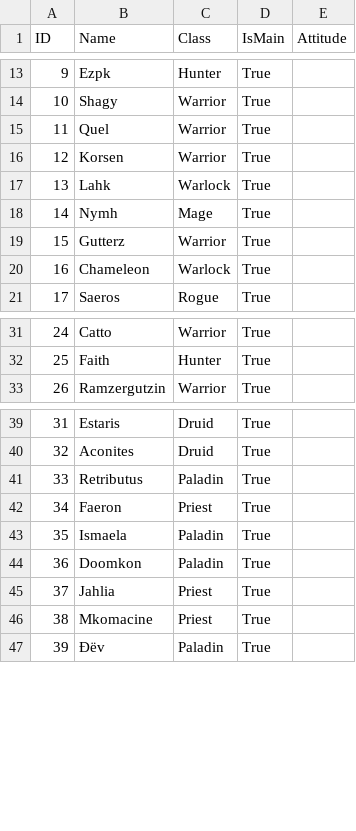
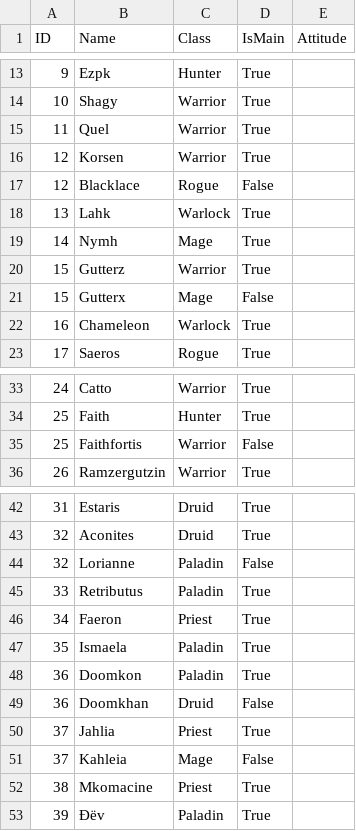
Before and after one commit to zoey-holt/LootPriority, a CSV file: Data/Players/players.csv, drawn as a sheet; only a part is shown, gaps mark what is left out.

Commit message:
can save players to db from csv

```diff
--- a/Data/Players/players.csv
+++ b/Data/Players/players.csv
@@ -16,2 +16,3 @@ ID,Name,Class,IsMain,Attitude
 12,Korsen,Warrior,True
+12,Blacklace,Rogue,False
 13,Lahk,Warlock,True
@@ -19,2 +20,3 @@ ID,Name,Class,IsMain,Attitude
 15,Gutterz,Warrior,True
+15,Gutterx,Mage,False
 16,Chameleon,Warlock,True
@@ -32,2 +34,3 @@ ID,Name,Class,IsMain,Attitude
 25,Faith,Hunter,True
+25,Faithfortis,Warrior,False
 26,Ramzergutzin,Warrior,True
@@ -40,2 +43,3 @@ ID,Name,Class,IsMain,Attitude
 32,Aconites,Druid,True
+32,Lorianne,Paladin,False
 33,Retributus,Paladin,True
@@ -44,3 +48,5 @@ ID,Name,Class,IsMain,Attitude
 36,Doomkon,Paladin,True
+36,Doomkhan,Druid,False
 37,Jahlia,Priest,True
+37,Kahleia,Mage,False
 38,Mkomacine,Priest,True
```
Also changed, not shown: 7 other files.
